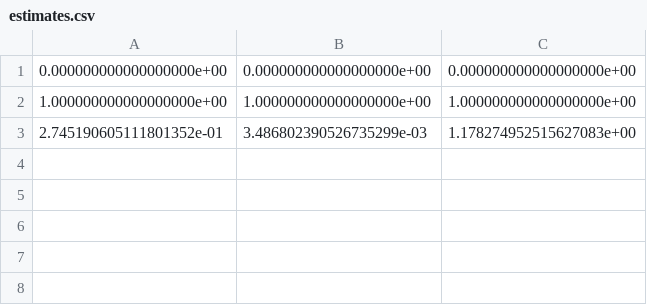
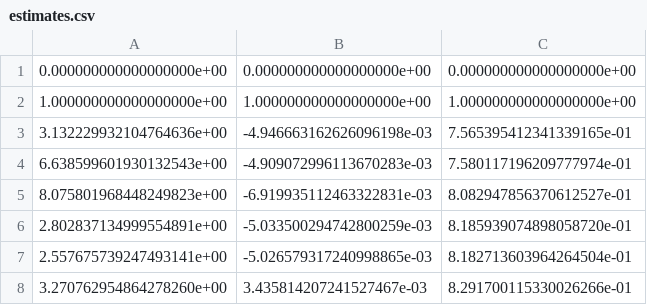
Before and after one commit to PRiehle1/Opinion_Dynamics, a CSV file: Estimation/estimates.csv, drawn as a sheet.

```diff
--- a/Estimation/estimates.csv
+++ b/Estimation/estimates.csv
@@ -2,2 +2,7 @@
 1.000000000000000000e+00,1.000000000000000000e+00,1.000000000000000000e+00
-2.745190605111801352e-01,3.486802390526735299e-03,1.178274952515627083e+00
+3.132229932104764636e+00,-4.946663162626096198e-03,7.565395412341339165e-01
+6.638599601930132543e+00,-4.909072996113670283e-03,7.580117196209777974e-01
+8.075801968448249823e+00,-6.919935112463322831e-03,8.082947856370612527e-01
+2.802837134999554891e+00,-5.033500294742800259e-03,8.185939074898058720e-01
+2.557675739247493141e+00,-5.026579317240998865e-03,8.182713603964264504e-01
+3.270762954864278260e+00,3.435814207241527467e-03,8.291700115330026266e-01
```
Also changed, not shown: Estimation/initial_estim.csv, 3 other files.
